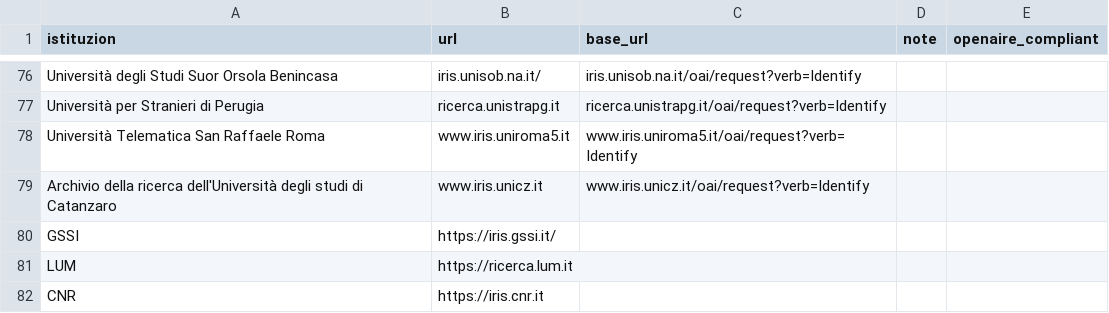
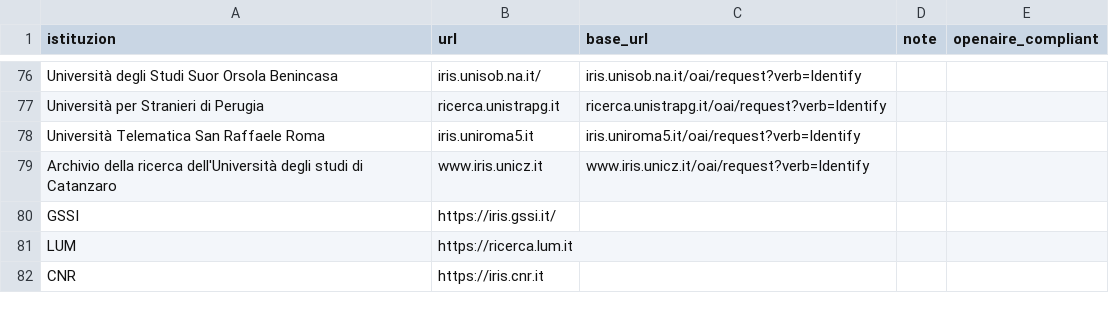
Before and after one commit to amirdjalali/coar_ird_stats, a CSV file: iris_installazioni.csv, drawn as a sheet; only a part is shown, gaps mark what is left out.

```diff
--- a/iris_installazioni.csv
+++ b/iris_installazioni.csv
@@ -77,3 +77,3 @@ Università degli Studi Suor Orsola Benincasa,iris.unisob.na.it/,iris.unisob.na.
 Università per Stranieri di Perugia,ricerca.unistrapg.it,ricerca.unistrapg.it/oai/request?verb=Identify,,
-Università Telematica San Raffaele Roma,www.iris.uniroma5.it,www.iris.uniroma5.it/oai/request?verb=Identify,,
+Università Telematica San Raffaele Roma,iris.uniroma5.it,iris.uniroma5.it/oai/request?verb=Identify,,
 Archivio della ricerca dell'Università degli studi di Catanzaro,www.iris.unicz.it,www.iris.unicz.it/oai/request?verb=Identify,,
```
Also changed, not shown: iris_installations_enriched.csv, 21 other files.
